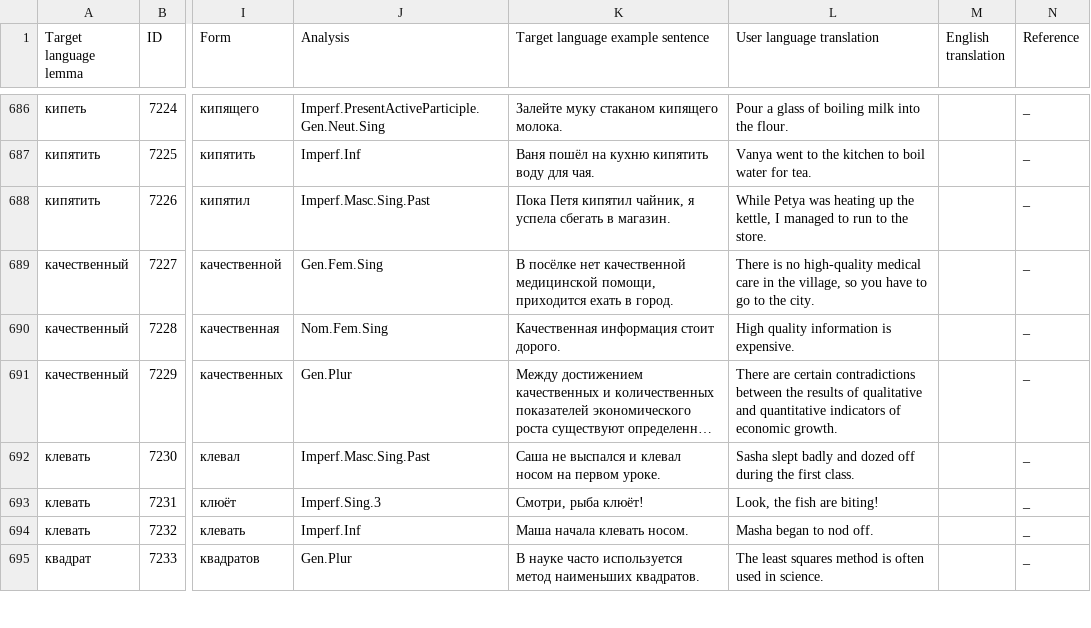
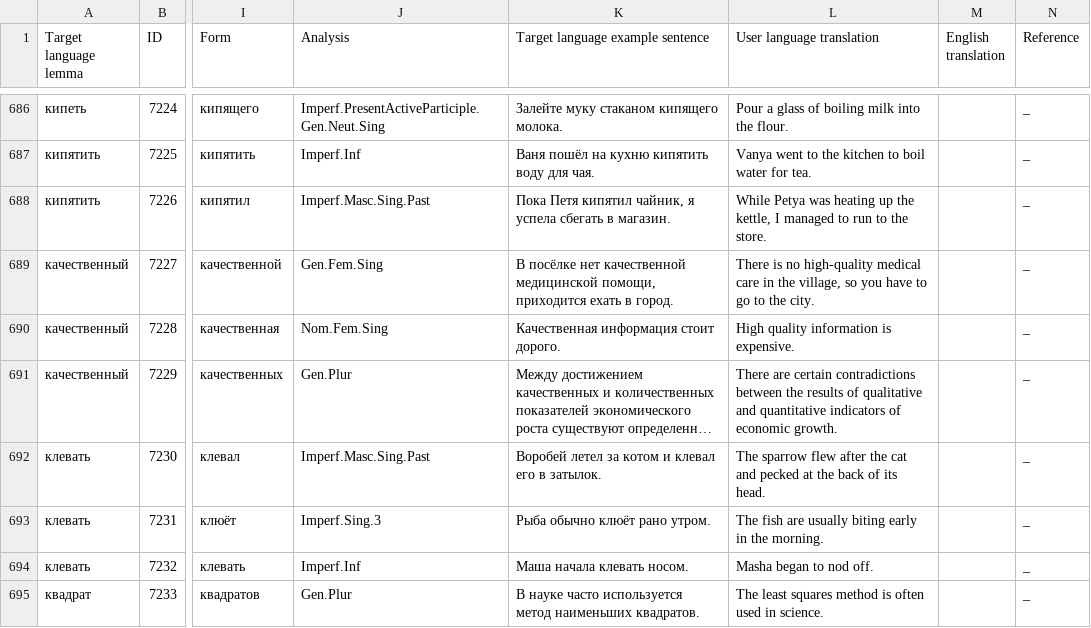
Before and after one commit to ddashon/data-rus-eng, a CSV file: SMARTool_data_B2_ZHENYA.csv, drawn as a sheet; only a part is shown, gaps mark what is left out; long unchanged cells end in …; the diff names each change by its address in the sheet, - before the commit and + after, or states it on an @@ line.

Commit message:
Update SMARTool_data_B2_ZHENYA.csv
edit lines 692, 693 (edit examples for клевать)

```diff
--- a/SMARTool_data_B2_ZHENYA.csv
+++ b/SMARTool_data_B2_ZHENYA.csv
-K692 (Target language example sentence): Саша не выспался и клевал носом на первом уроке.
+K692 (Target language example sentence): Воробей летел за котом и клевал его в затылок.
-L692 (User language translation): Sasha slept badly and dozed off during the first class.
+L692 (User language translation): The sparrow flew after the cat and pecked at the back of its head.
-K693 (Target language example sentence): Смотри, рыба клюёт!
+K693 (Target language example sentence): Рыба обычно клюёт рано утром.
-L693 (User language translation): Look, the fish are biting!
+L693 (User language translation): The fish are usually biting early in the morning.
```
